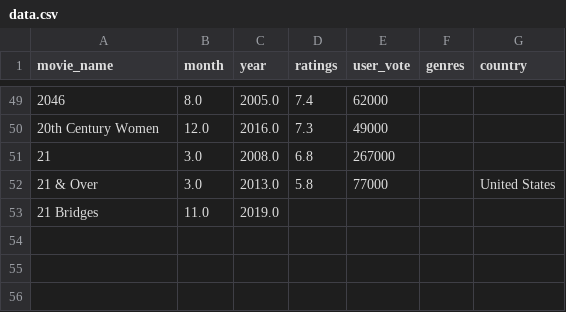
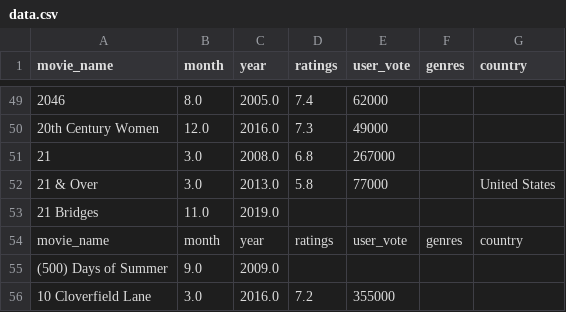
Before and after one commit to QuanTH02/2023.2-Data-Science, a CSV file: imdb/data/data.csv, drawn as a sheet; only a part is shown, gaps mark what is left out; the diff names each change by its address in the sheet, - before the commit and + after, or states it on an @@ line.

```diff
--- a/imdb/data/data.csv
+++ b/imdb/data/data.csv
+row 54: movie_name | month | year | ratings | user_vote | genres | country
+row 55: (500) Days of Summer | 9.0 | 2009.0
+row 56: 10 Cloverfield Lane | 3.0 | 2016.0 | 7.2 | 355000
```
Also changed, not shown: 1 other file.
